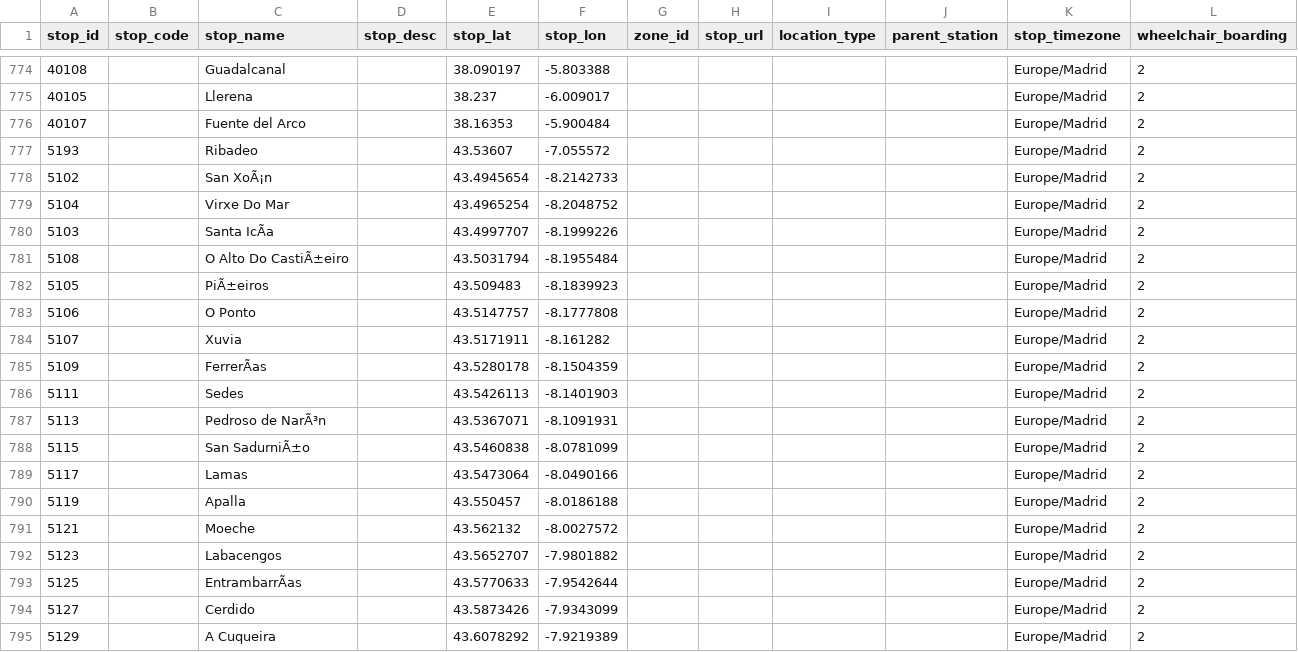
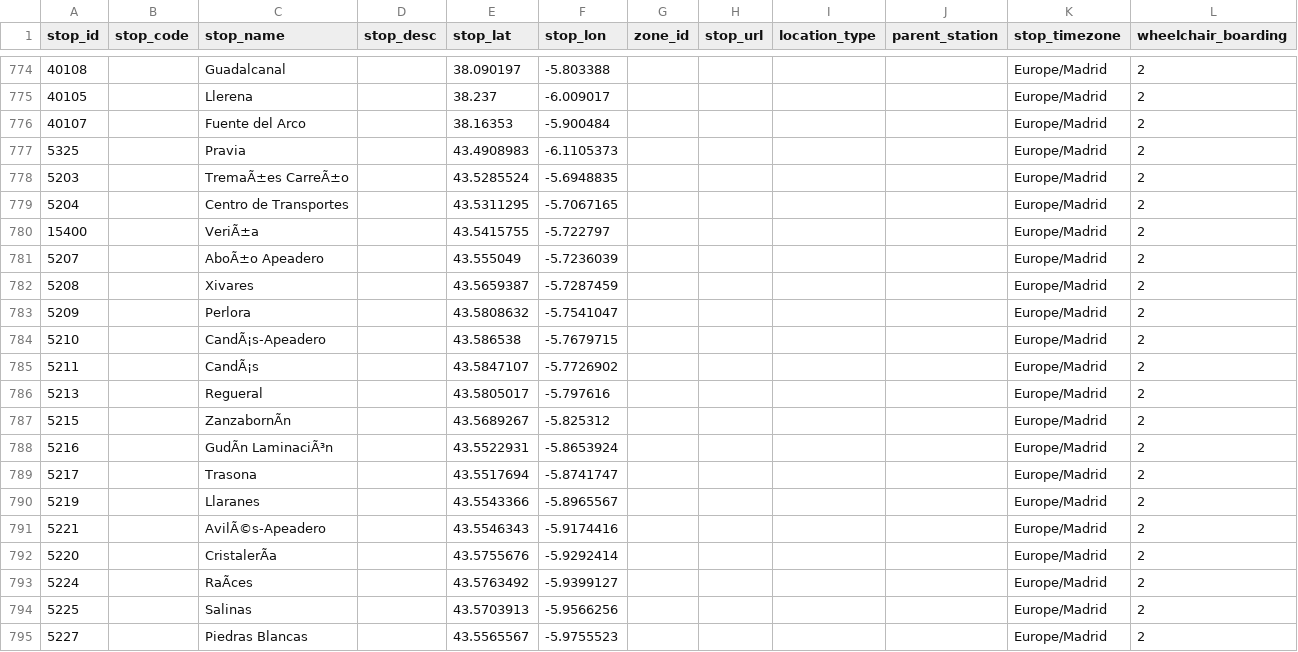
Before and after one commit to WireNext/laregorecorridogtfs, a CSV file: data_csv/stops.csv, drawn as a sheet; only a part is shown, gaps mark what is left out; the shorter side is filled out with more unchanged rows; the diff covers the shown part only; the diff names each change by its address in the sheet, - before the commit and + after, or states it on an @@ line.

```diff
--- a/data_csv/stops.csv
+++ b/data_csv/stops.csv
@@ row 844 moved to row 777: 5325 @@
+row 778: 5203 |  | TremaÃ±es CarreÃ±o |  | 43.5285524 | -5.6948835 |  |  |  |  | Europe/Madrid | 2
+row 779: 5204 |  | Centro de Transportes |  | 43.5311295 | -5.7067165 |  |  |  |  | Europe/Madrid | 2
+row 780: 15400 |  | VeriÃ±a |  | 43.5415755 | -5.722797 |  |  |  |  | Europe/Madrid | 2
+row 781: 5207 |  | AboÃ±o Apeadero |  | 43.555049 | -5.7236039 |  |  |  |  | Europe/Madrid | 2
+row 782: 5208 |  | Xivares |  | 43.5659387 | -5.7287459 |  |  |  |  | Europe/Madrid | 2
+row 783: 5209 |  | Perlora |  | 43.5808632 | -5.7541047 |  |  |  |  | Europe/Madrid | 2
+row 784: 5210 |  | CandÃ¡s-Apeadero |  | 43.586538 | -5.7679715 |  |  |  |  | Europe/Madrid | 2
+row 785: 5211 |  | CandÃ¡s |  | 43.5847107 | -5.7726902 |  |  |  |  | Europe/Madrid | 2
+row 786: 5213 |  | Regueral |  | 43.5805017 | -5.797616 |  |  |  |  | Europe/Madrid | 2
+row 787: 5215 |  | ZanzabornÃn |  | 43.5689267 | -5.825312 |  |  |  |  | Europe/Madrid | 2
+row 788: 5216 |  | GudÃn LaminaciÃ³n |  | 43.5522931 | -5.8653924 |  |  |  |  | Europe/Madrid | 2
+row 789: 5217 |  | Trasona |  | 43.5517694 | -5.8741747 |  |  |  |  | Europe/Madrid | 2
+row 790: 5219 |  | Llaranes |  | 43.5543366 | -5.8965567 |  |  |  |  | Europe/Madrid | 2
+row 791: 5221 |  | AvilÃ©s-Apeadero |  | 43.5546343 | -5.9174416 |  |  |  |  | Europe/Madrid | 2
+row 792: 5220 |  | CristalerÃa |  | 43.5755676 | -5.9292414 |  |  |  |  | Europe/Madrid | 2
+row 793: 5224 |  | RaÃces |  | 43.5763492 | -5.9399127 |  |  |  |  | Europe/Madrid | 2
+row 794: 5225 |  | Salinas |  | 43.5703913 | -5.9566256 |  |  |  |  | Europe/Madrid | 2
+row 795: 5227 |  | Piedras Blancas |  | 43.5565567 | -5.9755523 |  |  |  |  | Europe/Madrid | 2
```
Also changed, not shown: 8 added rows and 21 moved rows elsewhere in this file, data_csv/calendar.csv, data_csv/routes.csv, 3 other files.
